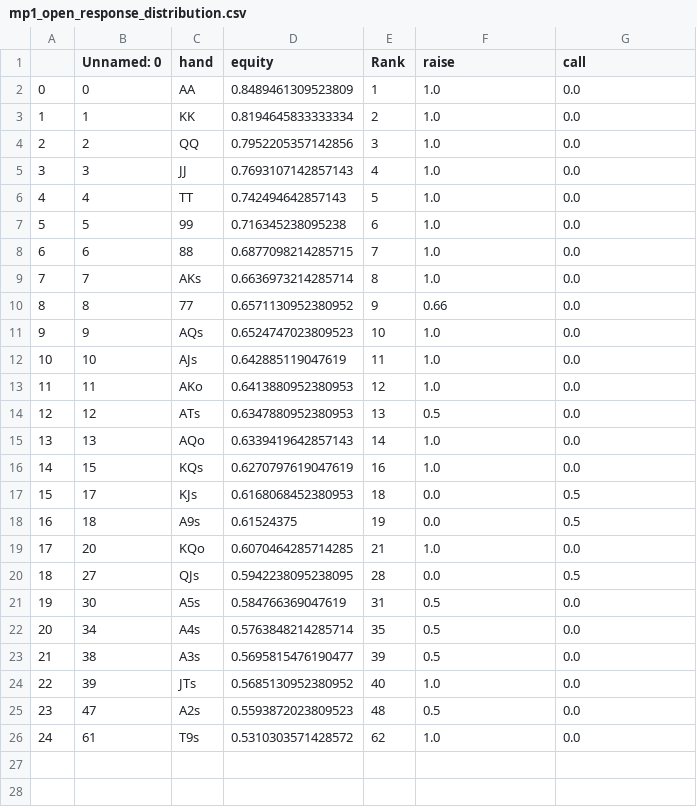
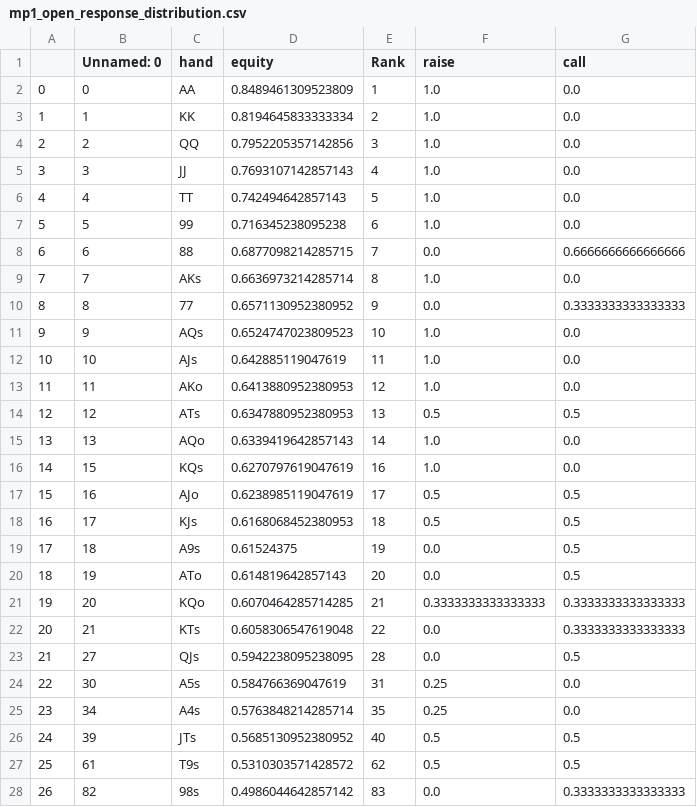
Before and after one commit to KunaalAgarwal/poker_analysis, a CSV file: ranges/mp1_ranges/mp1_open_response_distribution.csv, drawn as a sheet; removed rows and columns are numbered as before the commit, all else as after; the diff names each change by its address in the sheet, - before the commit and + after, or states it on an @@ line.

Commit message:
corrected mp1 ranges and feel good about them now

```diff
--- a/ranges/mp1_ranges/mp1_open_response_distribution.csv
+++ b/ranges/mp1_ranges/mp1_open_response_distribution.csv
-F8 (raise): 1.0
+F8 (raise): 0.0
-G8 (call): 0.0
+G8 (call): 0.6666666666666666
-F10 (raise): 0.66
+F10 (raise): 0.0
-G10 (call): 0.0
+G10 (call): 0.3333333333333333
-G14 (call): 0.0
+G14 (call): 0.5
+row 17: 15 | 16 | AJo | 0.6238985119047619 | 17 | 0.5 | 0.5
@@ column A renumbered between rows 18 and 27 @@
-F18 (raise): 0.0
+F18 (raise): 0.5
+row 20: 18 | 19 | ATo | 0.614819642857143 | 20 | 0.0 | 0.5
-F21 (raise): 1.0
+F21 (raise): 0.3333333333333333
-G21 (call): 0.0
+G21 (call): 0.3333333333333333
+row 22: 20 | 21 | KTs | 0.6058306547619048 | 22 | 0.0 | 0.3333333333333333
-F24:F25 (raise): 0.5
+F24:F25 (raise): 0.25
-row 23: 21 | 38 | A3s | 0.5695815476190477 | 39 | 0.5 | 0.0
-F26 (raise): 1.0
+F26 (raise): 0.5
-G26 (call): 0.0
+G26 (call): 0.5
-row 25: 23 | 47 | A2s | 0.5593872023809523 | 48 | 0.5 | 0.0
-F27 (raise): 1.0
+F27 (raise): 0.5
-G27 (call): 0.0
+G27 (call): 0.5
+row 28: 26 | 82 | 98s | 0.4986044642857142 | 83 | 0.0 | 0.3333333333333333
```
Also changed, not shown: ranges/mp1_ranges/mp1_rfi_distribution.csv, ranges/utg_ranges/utg_3bet_response_distribution.csv, 7 other files.
